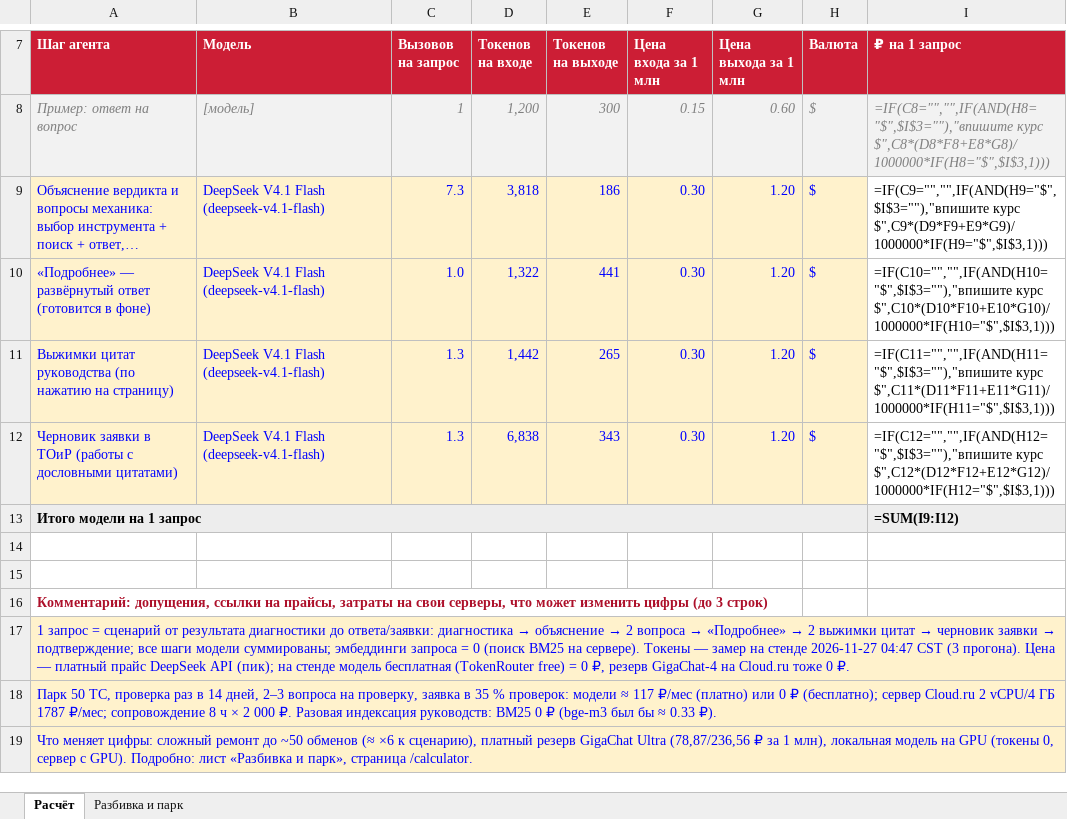
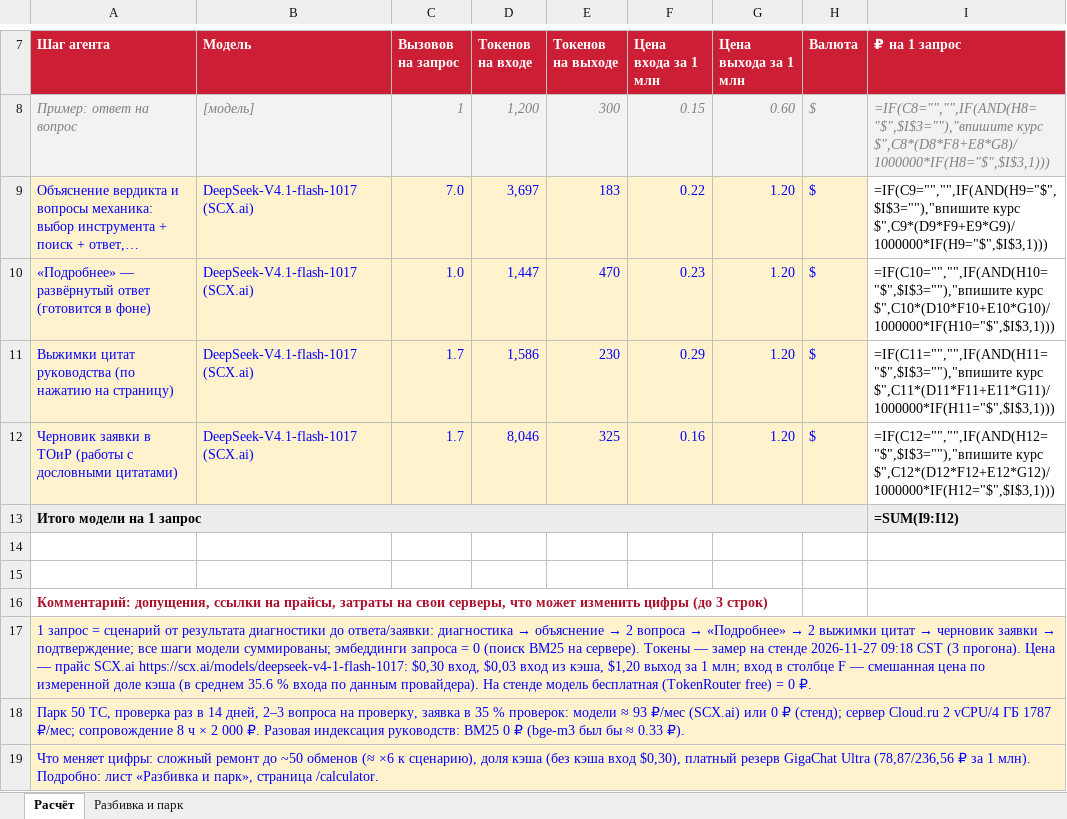
Before and after one commit to danielk-eng/digital-mechanic, an Excel workbook: src/digital_mechanic/web/static/calculator.xlsx, sheet Расчёт, drawn as a sheet; only a part is shown, gaps mark what is left out; long unchanged cells end in …; values as stored, in another font and other column widths than the file's, no borders; formulas without a stored value are shown as written; the diff names each change by its address in the sheet, - before the commit and + after, or states it on an @@ line.

Commit message:
Calculator xlsx: DeepSeek-V4.1-flash-1017 (SCX.ai), input price per row blended by measured cache share (template columns/formulas intact, LibreOffice recalc 1.0041 ₽/request), comment with SCX price link + cache share + free stand = 0 ₽; cache share column in «Разбивка и парк»

```diff
--- a/src/digital_mechanic/web/static/calculator.xlsx (sheet Расчёт)
+++ b/src/digital_mechanic/web/static/calculator.xlsx (sheet Расчёт)
-B9:B12 (Модель): DeepSeek V4.1 Flash (deepseek-v4.1-flash)
+B9:B12 (Модель): DeepSeek-V4.1-flash-1017 (SCX.ai)
-C9 (Вызовов на запрос): 7.3
+C9 (Вызовов на запрос): 7.0
-D9 (Токенов на входе): 3,818
+D9 (Токенов на входе): 3,697
-E9 (Токенов на выходе): 186
+E9 (Токенов на выходе): 183
-F9 (Цена входа за 1 млн): 0.30
+F9 (Цена входа за 1 млн): 0.22
-D10 (Токенов на входе): 1,322
+D10 (Токенов на входе): 1,447
-E10 (Токенов на выходе): 441
+E10 (Токенов на выходе): 470
-F10 (Цена входа за 1 млн): 0.30
+F10 (Цена входа за 1 млн): 0.23
-C11:C12 (Вызовов на запрос): 1.3
+C11:C12 (Вызовов на запрос): 1.7
-D11 (Токенов на входе): 1,442
+D11 (Токенов на входе): 1,586
-E11 (Токенов на выходе): 265
+E11 (Токенов на выходе): 230
-F11 (Цена входа за 1 млн): 0.30
+F11 (Цена входа за 1 млн): 0.29
-D12 (Токенов на входе): 6,838
+D12 (Токенов на входе): 8,046
-E12 (Токенов на выходе): 343
+E12 (Токенов на выходе): 325
-F12 (Цена входа за 1 млн): 0.30
+F12 (Цена входа за 1 млн): 0.16
-A17 (Шаг агента): …стенде 2026-11-27 04:47 CST (3 прогона). Цена — платный прайс DeepSeek API (пик); на стенде модель бесплатная (TokenRouter free) = 0 ₽, резерв GigaChat-4 на Cloud.ru тоже 0 ₽.
+A17 (Шаг агента): …стенде 2026-11-27 09:18 CST (3 прогона). Цена — прайс SCX.ai https://scx.ai/models/deepseek-v4-1-flash-1017: $0,30 вход, $0,03 вход из кэша, $1,20 выход за 1 млн; вход в столбце F — смешанная цена по измеренной доле кэша (в среднем 35.6 % входа по данным провайдера). На стенде модель бесплатная (TokenRouter free) = 0 ₽.
-A18 (Шаг агента): …модели ≈ 117 ₽/мес (платно) или 0 ₽ (бесплатно); сервер Cloud.ru…
+A18 (Шаг агента): …модели ≈ 93 ₽/мес (SCX.ai) или 0 ₽ (стенд); сервер Cloud.ru…
-A19 (Шаг агента): …к сценарию), платный резерв GigaChat Ultra (78,87/236,56 ₽ за 1 млн), локальная модель на GPU (токены 0, сервер с GPU). Подробно: лист…
+A19 (Шаг агента): …к сценарию), доля кэша (без кэша вход $0,30), платный резерв GigaChat Ultra (78,87/236,56 ₽ за 1 млн). Подробно: лист…
```
Also changed, not shown: sheet Разбивка и парк, 1 other file.
